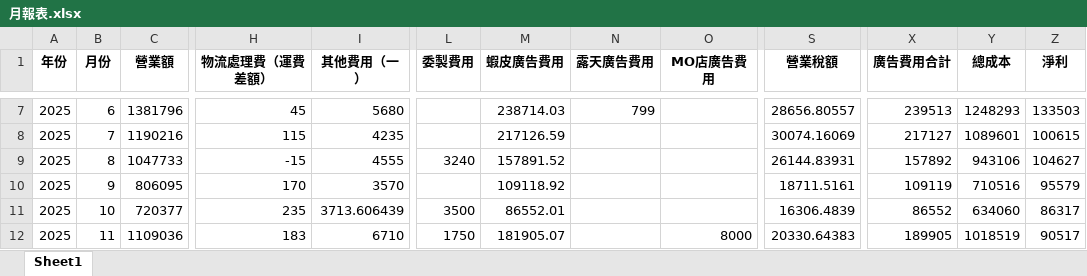
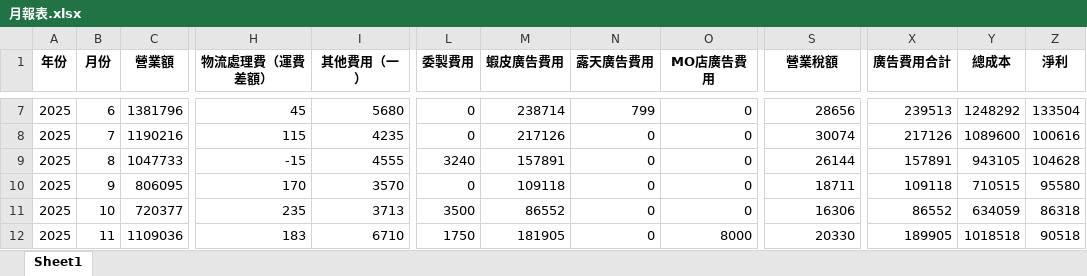
Before and after one commit to lee2nd/e-commerce-ERP-system-streamlit-app, an Excel workbook: data/月報表.xlsx, sheet Sheet1, drawn as a sheet; only a part is shown, gaps mark what is left out; values as stored, in another font and other column widths than the file's, no borders; the diff covers the shown part only; the diff names each change by its address in the sheet, - before the commit and + after, or states it on an @@ line.

```diff
--- a/data/月報表.xlsx (sheet Sheet1)
+++ b/data/月報表.xlsx (sheet Sheet1)
-L7:L8 (委製費用): (empty)
+L7:L8 (委製費用): 0
-M7 (蝦皮廣告費用): 238714.03
+M7 (蝦皮廣告費用): 238714
-O7:O11 (MO店廣告費用): (empty)
+O7:O11 (MO店廣告費用): 0
-S7 (營業稅額): 28656.80557
+S7 (營業稅額): 28656
-Y7 (總成本): 1248293
+Y7 (總成本): 1248292
-Z7 (淨利): 133503
+Z7 (淨利): 133504
-M8 (蝦皮廣告費用): 217126.59
+M8 (蝦皮廣告費用): 217126
-N8:N12 (露天廣告費用): (empty)
+N8:N12 (露天廣告費用): 0
-S8 (營業稅額): 30074.16069
+S8 (營業稅額): 30074
-X8 (廣告費用合計): 217127
+X8 (廣告費用合計): 217126
-Y8 (總成本): 1089601
+Y8 (總成本): 1089600
-Z8 (淨利): 100615
+Z8 (淨利): 100616
-M9 (蝦皮廣告費用): 157891.52
+M9 (蝦皮廣告費用): 157891
-S9 (營業稅額): 26144.83931
+S9 (營業稅額): 26144
-X9 (廣告費用合計): 157892
+X9 (廣告費用合計): 157891
-Y9 (總成本): 943106
+Y9 (總成本): 943105
-Z9 (淨利): 104627
+Z9 (淨利): 104628
-L10 (委製費用): (empty)
+L10 (委製費用): 0
-M10 (蝦皮廣告費用): 109118.92
+M10 (蝦皮廣告費用): 109118
-S10 (營業稅額): 18711.5161
+S10 (營業稅額): 18711
-X10 (廣告費用合計): 109119
+X10 (廣告費用合計): 109118
-Y10 (總成本): 710516
+Y10 (總成本): 710515
-Z10 (淨利): 95579
+Z10 (淨利): 95580
-I11 (其他費用（一）): 3713.606439
+I11 (其他費用（一）): 3713
-M11 (蝦皮廣告費用): 86552.01
+M11 (蝦皮廣告費用): 86552
-S11 (營業稅額): 16306.4839
+S11 (營業稅額): 16306
-Y11 (總成本): 634060
+Y11 (總成本): 634059
-Z11 (淨利): 86317
+Z11 (淨利): 86318
-M12 (蝦皮廣告費用): 181905.07
+M12 (蝦皮廣告費用): 181905
-S12 (營業稅額): 20330.64383
+S12 (營業稅額): 20330
-Y12 (總成本): 1018519
+Y12 (總成本): 1018518
-Z12 (淨利): 90517
+Z12 (淨利): 90518
```
Also changed, not shown: 40 edited cells elsewhere in this sheet.
